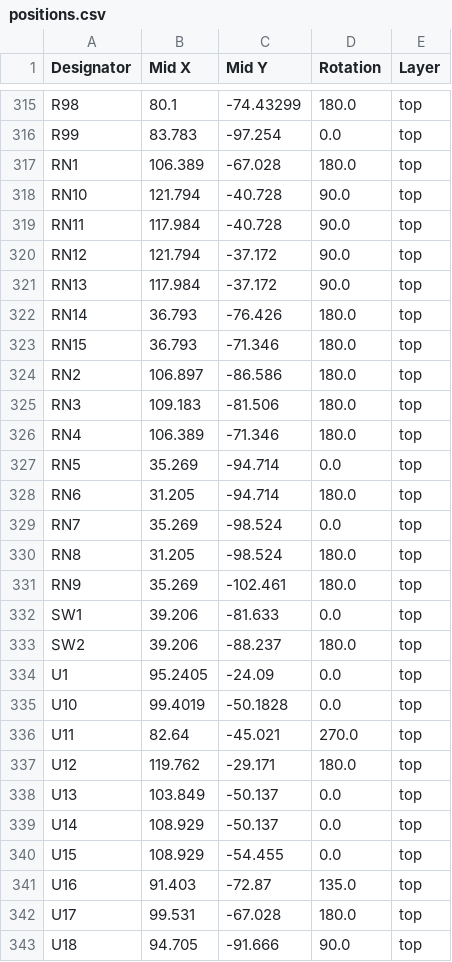
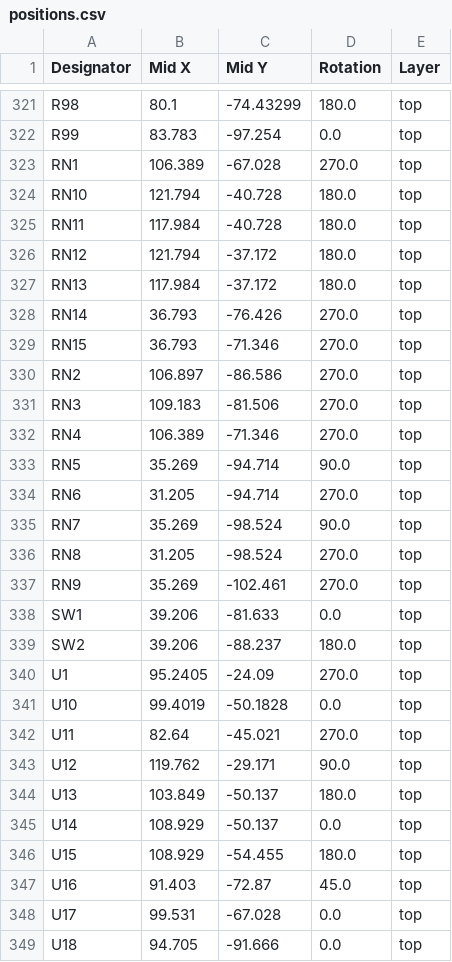
Before and after one commit to tobsec/eidothea, a CSV file: export/v0.1/positions.csv, drawn as a sheet; only a part is shown, gaps mark what is left out; the diff covers the shown part only.

```diff
--- a/export/v0.1/positions.csv
+++ b/export/v0.1/positions.csv
@@ -316,28 +322,28 @@ R98,80.1,-74.43299,180.0,top
 R99,83.783,-97.254,0.0,top
-RN1,106.389,-67.028,180.0,top
-RN10,121.794,-40.728,90.0,top
-RN11,117.984,-40.728,90.0,top
-RN12,121.794,-37.172,90.0,top
-RN13,117.984,-37.172,90.0,top
-RN14,36.793,-76.426,180.0,top
-RN15,36.793,-71.346,180.0,top
-RN2,106.897,-86.586,180.0,top
-RN3,109.183,-81.506,180.0,top
-RN4,106.389,-71.346,180.0,top
-RN5,35.269,-94.714,0.0,top
-RN6,31.205,-94.714,180.0,top
-RN7,35.269,-98.524,0.0,top
-RN8,31.205,-98.524,180.0,top
-RN9,35.269,-102.461,180.0,top
+RN1,106.389,-67.028,270.0,top
+RN10,121.794,-40.728,180.0,top
+RN11,117.984,-40.728,180.0,top
+RN12,121.794,-37.172,180.0,top
+RN13,117.984,-37.172,180.0,top
+RN14,36.793,-76.426,270.0,top
+RN15,36.793,-71.346,270.0,top
+RN2,106.897,-86.586,270.0,top
+RN3,109.183,-81.506,270.0,top
+RN4,106.389,-71.346,270.0,top
+RN5,35.269,-94.714,90.0,top
+RN6,31.205,-94.714,270.0,top
+RN7,35.269,-98.524,90.0,top
+RN8,31.205,-98.524,270.0,top
+RN9,35.269,-102.461,270.0,top
 SW1,39.206,-81.633,0.0,top
 SW2,39.206,-88.237,180.0,top
-U1,95.2405,-24.09,0.0,top
+U1,95.2405,-24.09,270.0,top
 U10,99.4019,-50.1828,0.0,top
 U11,82.64,-45.021,270.0,top
-U12,119.762,-29.171,180.0,top
-U13,103.849,-50.137,0.0,top
+U12,119.762,-29.171,90.0,top
+U13,103.849,-50.137,180.0,top
 U14,108.929,-50.137,0.0,top
-U15,108.929,-54.455,0.0,top
-U16,91.403,-72.87,135.0,top
-U17,99.531,-67.028,180.0,top
-U18,94.705,-91.666,90.0,top
+U15,108.929,-54.455,180.0,top
+U16,91.403,-72.87,45.0,top
+U17,99.531,-67.028,0.0,top
+U18,94.705,-91.666,0.0,top
```
Also changed, not shown: 8 added rows, 1 removed row and 52 edited cells elsewhere in this file, export/v0.1/bom.csv, export/v0.1/designators.csv, 15 other files.
